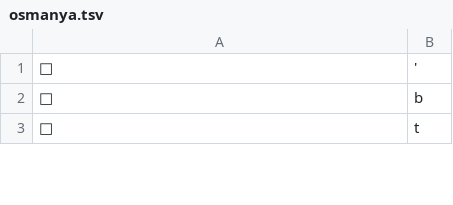
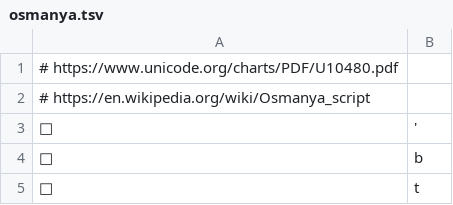
Before and after one commit to anyascii/anyascii, a TSV file: input/tables/osmanya.tsv, drawn as a sheet; only a part is shown; the diff names each change by its address in the sheet, - before the commit and + after, or states it on an @@ line.

```diff
--- a/input/tables/osmanya.tsv
+++ b/input/tables/osmanya.tsv
+row 1: # https://www.unicode.org/charts/PDF/U10480.pdf
+row 2: # https://en.wikipedia.org/wiki/Osmanya_script
```
Also changed, not shown: input/tables/buginese.tsv, input/tables/pau-cin-hau.tsv, 6 other files.
